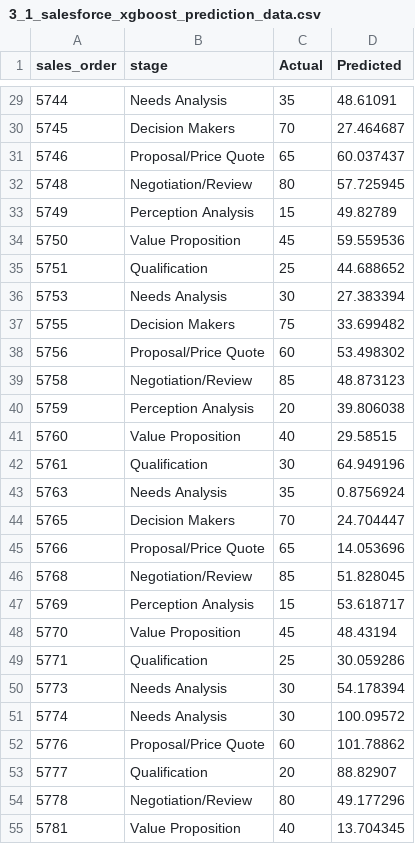
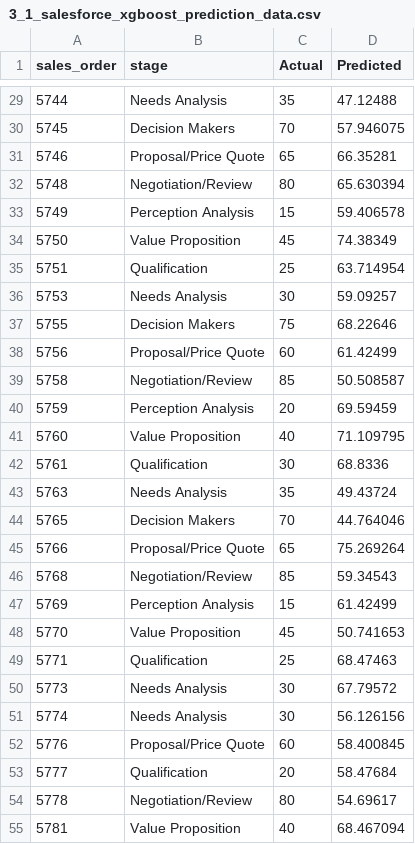
Before and after one commit to lakshmansierra/poc_xg_boost, a CSV file: 01-Stage-Probability-Predictor/3_1_salesforce_xgboost_prediction_data/3_1_salesforce_xgboost_prediction_data.csv, drawn as a sheet; only a part is shown, gaps mark what is left out; the diff covers the shown part only.

```diff
--- a/01-Stage-Probability-Predictor/3_1_salesforce_xgboost_prediction_data/3_1_salesforce_xgboost_prediction_data.csv
+++ b/01-Stage-Probability-Predictor/3_1_salesforce_xgboost_prediction_data/3_1_salesforce_xgboost_prediction_data.csv
@@ -29,27 +29,27 @@ sales_order,stage,Actual,Predicted
-5744,Needs Analysis,35,48.61091
-5745,Decision Makers,70,27.464687
-5746,Proposal/Price Quote,65,60.037437
-5748,Negotiation/Review,80,57.725945
-5749,Perception Analysis,15,49.82789
-5750,Value Proposition,45,59.559536
-5751,Qualification,25,44.688652
-5753,Needs Analysis,30,27.383394
-5755,Decision Makers,75,33.699482
-5756,Proposal/Price Quote,60,53.498302
-5758,Negotiation/Review,85,48.873123
-5759,Perception Analysis,20,39.806038
-5760,Value Proposition,40,29.58515
-5761,Qualification,30,64.949196
-5763,Needs Analysis,35,0.8756924
-5765,Decision Makers,70,24.704447
-5766,Proposal/Price Quote,65,14.053696
-5768,Negotiation/Review,85,51.828045
-5769,Perception Analysis,15,53.618717
-5770,Value Proposition,45,48.43194
-5771,Qualification,25,30.059286
-5773,Needs Analysis,30,54.178394
-5774,Needs Analysis,30,100.09572
-5776,Proposal/Price Quote,60,101.78862
-5777,Qualification,20,88.82907
-5778,Negotiation/Review,80,49.177296
-5781,Value Proposition,40,13.704345
+5744,Needs Analysis,35,47.12488
+5745,Decision Makers,70,57.946075
+5746,Proposal/Price Quote,65,66.35281
+5748,Negotiation/Review,80,65.630394
+5749,Perception Analysis,15,59.406578
+5750,Value Proposition,45,74.38349
+5751,Qualification,25,63.714954
+5753,Needs Analysis,30,59.09257
+5755,Decision Makers,75,68.22646
+5756,Proposal/Price Quote,60,61.42499
+5758,Negotiation/Review,85,50.508587
+5759,Perception Analysis,20,69.59459
+5760,Value Proposition,40,71.109795
+5761,Qualification,30,68.8336
+5763,Needs Analysis,35,49.43724
+5765,Decision Makers,70,44.764046
+5766,Proposal/Price Quote,65,75.269264
+5768,Negotiation/Review,85,59.34543
+5769,Perception Analysis,15,61.42499
+5770,Value Proposition,45,50.741653
+5771,Qualification,25,68.47463
+5773,Needs Analysis,30,67.79572
+5774,Needs Analysis,30,56.126156
+5776,Proposal/Price Quote,60,58.400845
+5777,Qualification,20,58.47684
+5778,Negotiation/Review,80,54.69617
+5781,Value Proposition,40,68.467094
```
Also changed, not shown: 44 edited cells elsewhere in this file, 4 other files.
